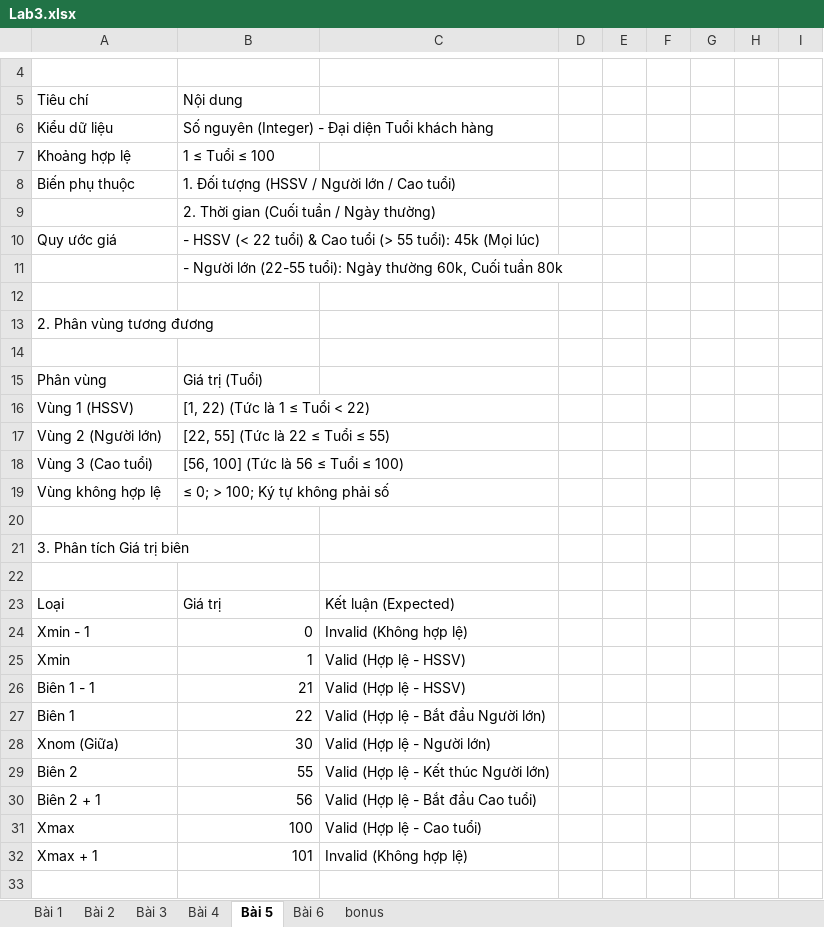
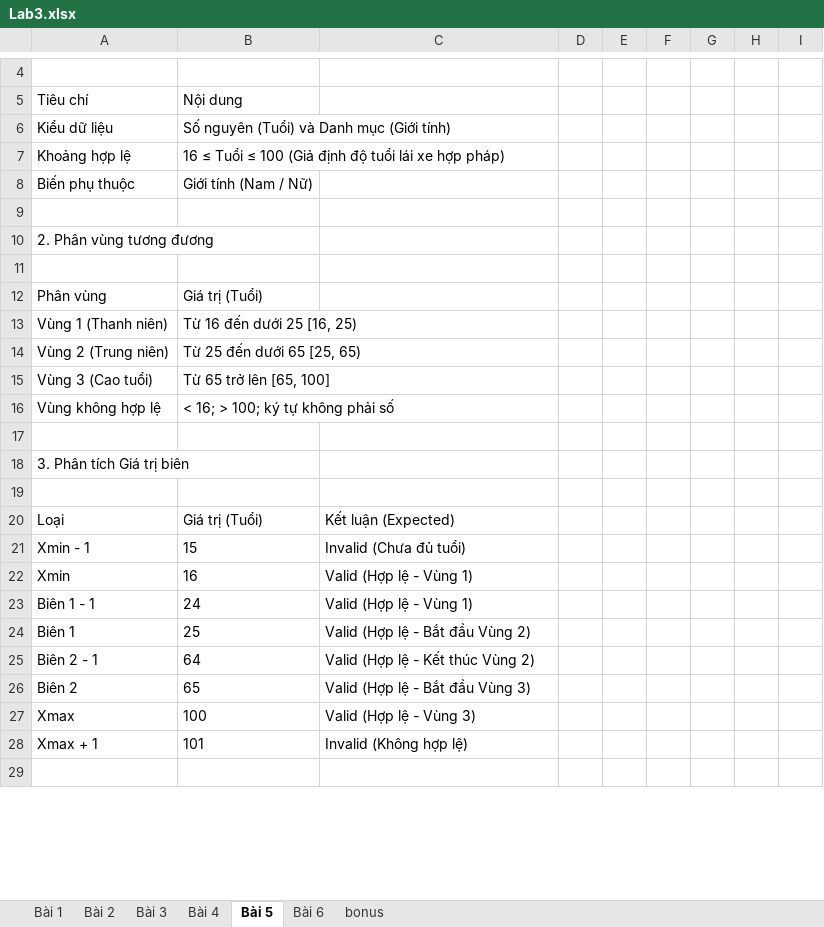
Before and after one commit to wwwwwwmw/Kiem_thu_phan_mem, an Excel workbook: Buoi3/Lab3.xlsx, sheet Bài 5, drawn as a sheet; only a part is shown, gaps mark what is left out; values as stored, in another font and other column widths than the file's, no borders; removed rows and columns are numbered as before the commit, all else as after; the diff covers the shown part only; the diff names each change by its address in the sheet, - before the commit and + after, or states it on an @@ line.

```diff
--- a/Buoi3/Lab3.xlsx (sheet Bài 5)
+++ b/Buoi3/Lab3.xlsx (sheet Bài 5)
-B6: Số nguyên (Integer) - Đại diện Tuổi khách hàng
+B6: Số nguyên (Tuổi) và Danh mục (Giới tính)
-B7: 1 ≤ Tuổi ≤ 100
+B7: 16 ≤ Tuổi ≤ 100 (Giả định độ tuổi lái xe hợp pháp)
-B8: 1. Đối tượng (HSSV / Người lớn / Cao tuổi)
+B8: Giới tính (Nam / Nữ)
-row 9:  | 2. Thời gian (Cuối tuần / Ngày thường)
-row 10: Quy ước giá | - HSSV (< 22 tuổi) & Cao tuổi (> 55 tuổi): 45k (Mọi lúc)
-row 11:  | - Người lớn (22-55 tuổi): Ngày thường 60k, Cuối tuần 80k
-row 16: Vùng 1 (HSSV) | [1, 22) (Tức là 1 ≤ Tuổi < 22)
-row 17: Vùng 2 (Người lớn) | [22, 55] (Tức là 22 ≤ Tuổi ≤ 55)
+row 13: Vùng 1 (Thanh niên) | Từ 16 đến dưới 25 [16, 25)
+row 14: Vùng 2 (Trung niên) | Từ 25 đến dưới 65 [25, 65)
-B15: [56, 100] (Tức là 56 ≤ Tuổi ≤ 100)
+B15: Từ 65 trở lên [65, 100]
-B16: ≤ 0; > 100; Ký tự không phải số
+B16: < 16; > 100; ký tự không phải số
-B20: Giá trị
+B20: Giá trị (Tuổi)
-B21: 0
+B21: 15
-B21:B24 alignment: right
+B21:B24 alignment: left
-C21: Invalid (Không hợp lệ)
+C21: Invalid (Chưa đủ tuổi)
-B22: 1
+B22: 16
-C22:C23: Valid (Hợp lệ - HSSV)
+C22:C23: Valid (Hợp lệ - Vùng 1)
-B23: 21
+B23: 24
-B24: 22
+B24: 25
-C24: Valid (Hợp lệ - Bắt đầu Người lớn)
+C24: Valid (Hợp lệ - Bắt đầu Vùng 2)
-row 28: Xnom (Giữa) | 30 | Valid (Hợp lệ - Người lớn)
+row 25: Biên 2 - 1 | 64 | Valid (Hợp lệ - Kết thúc Vùng 2)
-B26: 55
+B26: 65
-B26 alignment: right
+B26 alignment: left
-C26: Valid (Hợp lệ - Kết thúc Người lớn)
+C26: Valid (Hợp lệ - Bắt đầu Vùng 3)
-row 30: Biên 2 + 1 | 56 | Valid (Hợp lệ - Bắt đầu Cao tuổi)
-B27:B28 alignment: right
+B27:B28 alignment: left
-C27: Valid (Hợp lệ - Cao tuổi)
+C27: Valid (Hợp lệ - Vùng 3)
```
Also changed, not shown: 15 added rows, 20 removed rows and 46 edited cells elsewhere in this sheet, sheet bonus, sheet Bài 4, sheet Bài 6.
